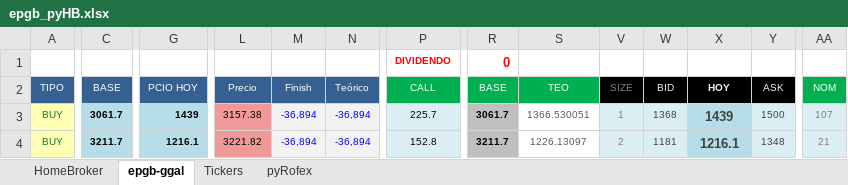
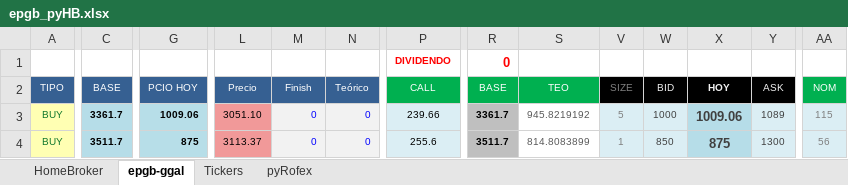
Before and after one commit to piolifl/pyHomeBroker, an Excel workbook: epgb_pyHB.xlsx, sheet epgb-ggal, drawn as a sheet; only a part is shown, gaps mark what is left out; values as stored, in another font and other column widths than the file's, no borders; conditional formats not drawn; the diff covers the shown part only; the diff names each change by its address in the sheet, - before the commit and + after, or states it on an @@ line.

```diff
--- a/epgb_pyHB.xlsx (sheet epgb-ggal)
+++ b/epgb_pyHB.xlsx (sheet epgb-ggal)
-C3: 3061.7
+C3: 3361.7
-G3: 1439
+G3: 1009.06
-L3: 3157.38
+L3: 3051.10
-M3:M4: -36,894
+M3:M4: 0
-N3:N4: -36,894
+N3:N4: 0
-P3: 225.7
+P3: 239.66
-R3: 3061.7
+R3: 3361.7
-S3: 1366.530051
+S3: 945.8219192
-V3: 1
+V3: 5
-W3: 1368
+W3: 1000
-X3: 1439
+X3: 1009.06
-Y3: 1500
+Y3: 1089
-AA3: 107
+AA3: 115
-C4: 3211.7
+C4: 3511.7
-G4: 1216.1
+G4: 875
-L4: 3221.82
+L4: 3113.37
-P4: 152.8
+P4: 255.6
-R4: 3211.7
+R4: 3511.7
-S4: 1226.13097
+S4: 814.8083899
-V4: 2
+V4: 1
-W4: 1181
+W4: 850
-X4: 1216.1
+X4: 875
-Y4: 1348
+Y4: 1300
-AA4: 21
+AA4: 56
```
Also changed, not shown: 742 edited cells elsewhere in this sheet, sheet HomeBroker, sheet Tickers, hidden cells, 4 other files.
